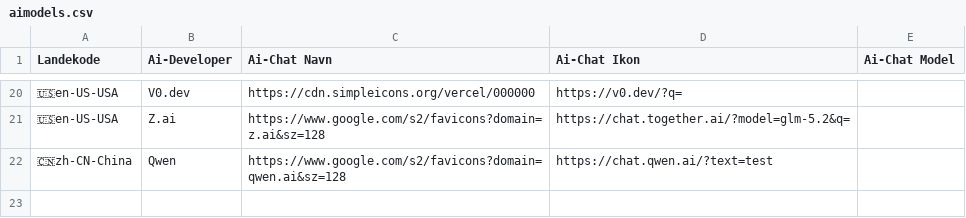
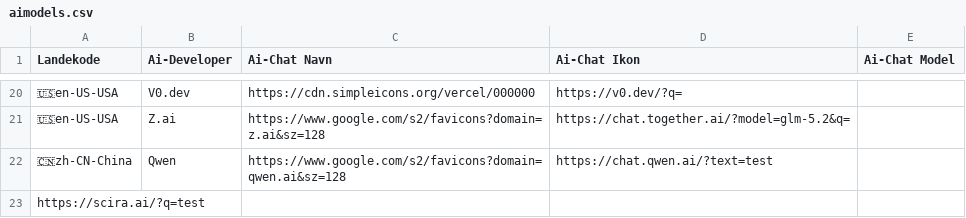
Before and after one commit to clj00321/aiuseragent.dk, a CSV file: aimodels/aimodels.csv, drawn as a sheet; only a part is shown, gaps mark what is left out; the diff names each change by its address in the sheet, - before the commit and + after, or states it on an @@ line.

Commit message:
Update aimodels.csv

```diff
--- a/aimodels/aimodels.csv
+++ b/aimodels/aimodels.csv
+row 23: https://scira.ai/?q=test
```
